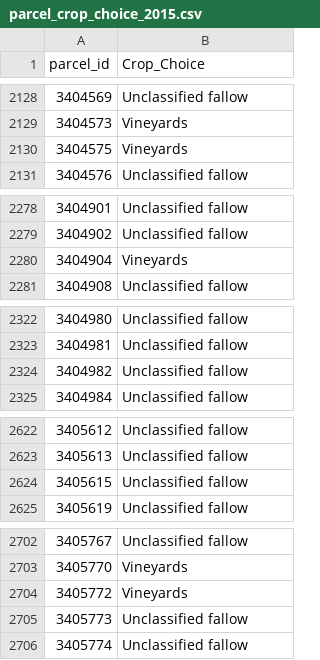
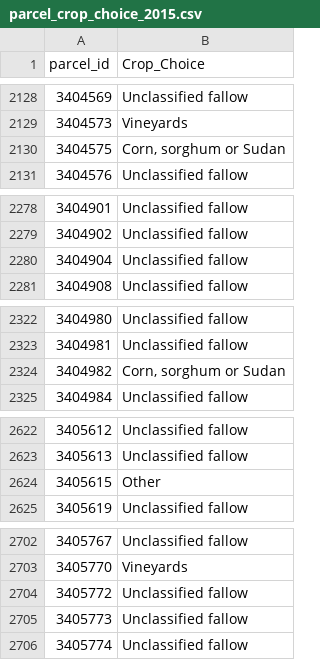
Before and after one commit to andrewcalderwood/CosumnesRiverRecharge, a CSV file: Projects/Levee_setback/economic_analysis/parcelchoicemodelupdate/parcel_crop_choice_2015.csv, drawn as a sheet; only a part is shown, gaps mark what is left out; the diff covers the shown part only.

```diff
--- a/Projects/Levee_setback/economic_analysis/parcelchoicemodelupdate/parcel_crop_choice_2015.csv
+++ b/Projects/Levee_setback/economic_analysis/parcelchoicemodelupdate/parcel_crop_choice_2015.csv
@@ -2129,3 +2129,3 @@ parcel_id,Crop_Choice
 3404573,Vineyards
-3404575,Vineyards
+3404575,"Corn, sorghum or Sudan"
 3404576,Unclassified fallow
@@ -2279,3 +2279,3 @@ parcel_id,Crop_Choice
 3404902,Unclassified fallow
-3404904,Vineyards
+3404904,Unclassified fallow
 3404908,Unclassified fallow
@@ -2323,3 +2323,3 @@ parcel_id,Crop_Choice
 3404981,Unclassified fallow
-3404982,Unclassified fallow
+3404982,"Corn, sorghum or Sudan"
 3404984,Unclassified fallow
@@ -2623,3 +2623,3 @@ parcel_id,Crop_Choice
 3405613,Unclassified fallow
-3405615,Unclassified fallow
+3405615,Other
 3405619,Unclassified fallow
@@ -2703,3 +2703,3 @@ parcel_id,Crop_Choice
 3405770,Vineyards
-3405772,Vineyards
+3405772,Unclassified fallow
 3405773,Unclassified fallow
```
Also changed, not shown: 15 edited cells elsewhere in this file.
